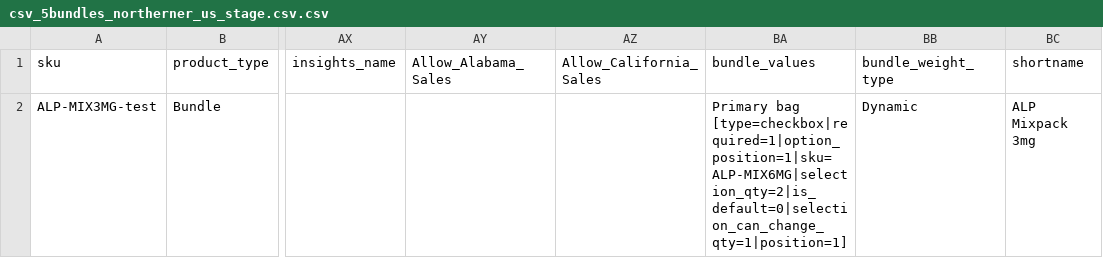
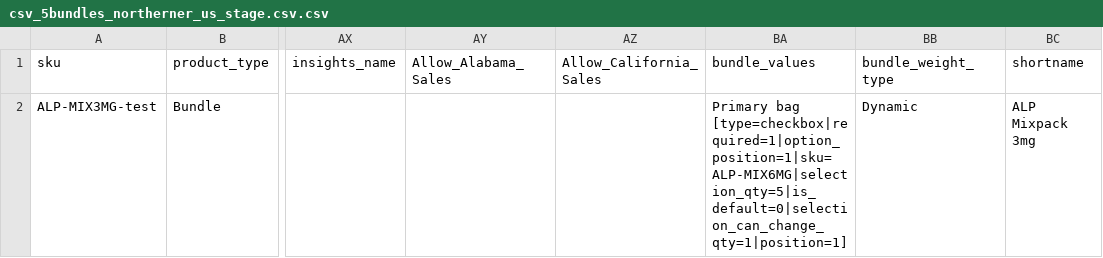
Before and after one commit to kristians-sw/plytix_test, a CSV file: csv_5bundles_northerner_us_stage.csv.csv, drawn as a sheet; only a part is shown, gaps mark what is left out; the diff names each change by its address in the sheet, - before the commit and + after, or states it on an @@ line.

Commit message:
Update csv_5bundles_northerner_us_stage.csv.csv

```diff
--- a/csv_5bundles_northerner_us_stage.csv.csv
+++ b/csv_5bundles_northerner_us_stage.csv.csv
-BA2 (bundle_values): Primary bag [type=checkbox|required=1|option_position=1|sku=ALP-MIX6MG|selection_qty=2|is_default=0|selection_can_change_qty=1|position=1]
+BA2 (bundle_values): Primary bag [type=checkbox|required=1|option_position=1|sku=ALP-MIX6MG|selection_qty=5|is_default=0|selection_can_change_qty=1|position=1]
```
